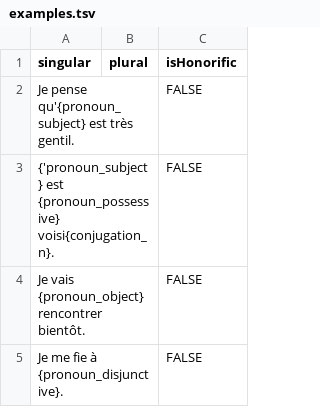
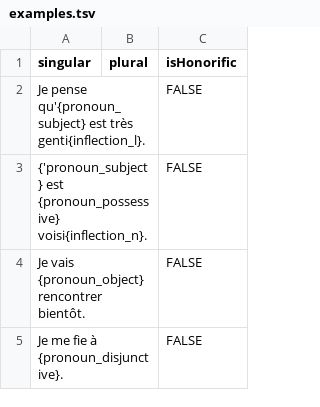
Before and after one commit to tutking24/pronounspage, a TSV file: locale/fr/pronouns/examples.tsv, drawn as a sheet.

```diff
--- a/locale/fr/pronouns/examples.tsv
+++ b/locale/fr/pronouns/examples.tsv
@@ -1,4 +1,4 @@
 singular	plural	isHonorific
-Je pense qu'{pronoun_subject} est très gentil.		FALSE
-{'pronoun_subject} est {pronoun_possessive} voisi{conjugation_n}.		FALSE
+Je pense qu'{pronoun_subject} est très genti{inflection_l}.		FALSE
+{'pronoun_subject} est {pronoun_possessive} voisi{inflection_n}.		FALSE
 Je vais {pronoun_object} rencontrer bientôt.		FALSE
```
Also changed, not shown: locale/fr/pronouns/pronouns.tsv, 1 other file.
